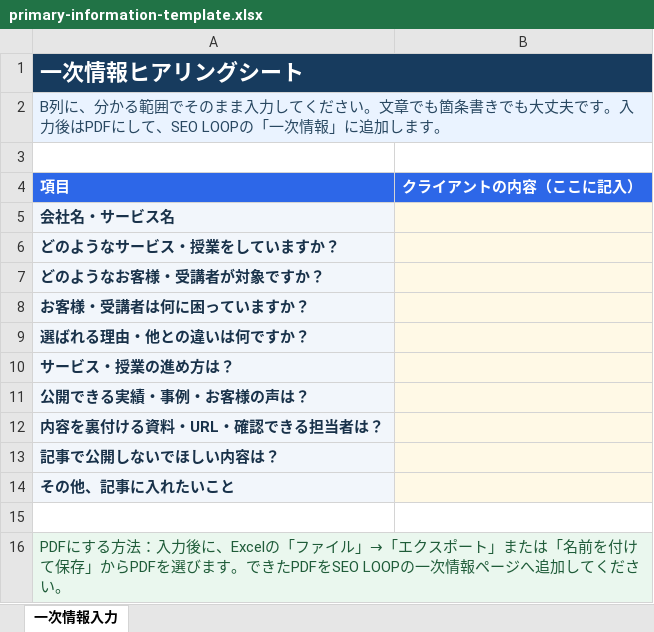
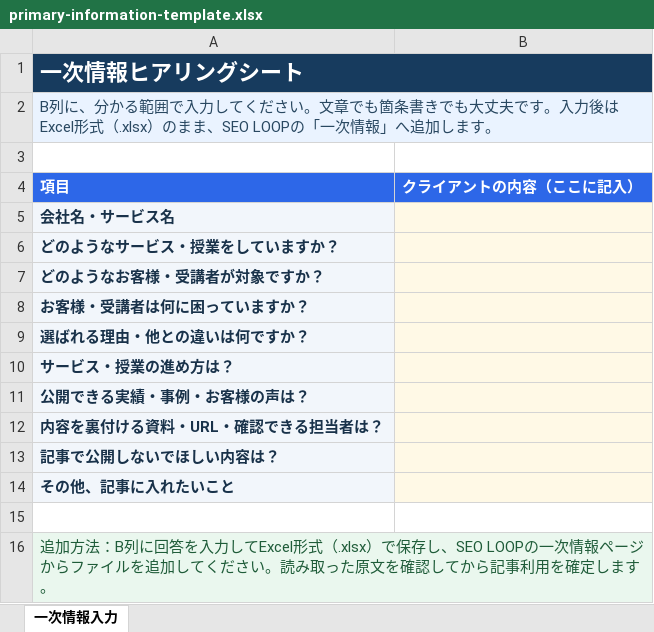
Before and after one commit to kinnovationx-star/seo-loop-strovisiono, an Excel workbook: public/primary-information-template.xlsx, sheet 一次情報入力, drawn as a sheet; values as stored, in another font and other column widths than the file's, no borders; the diff names each change by its address in the sheet, - before the commit and + after, or states it on an @@ line.

Commit message:
Import Excel answers as confirmed primary information

```diff
--- a/public/primary-information-template.xlsx (sheet 一次情報入力)
+++ b/public/primary-information-template.xlsx (sheet 一次情報入力)
-A2 (項目): …る範囲でそのまま入力してください。文章でも箇条書きでも大丈夫です。入力後はPDFにして、SEO LOOPの「一次情報」に追加しま…
+A2 (項目): …る範囲で入力してください。文章でも箇条書きでも大丈夫です。入力後はExcel形式（.xlsx）のまま、SEO LOOPの「一次情報」へ追加しま…
-A16 (項目): PDFにする方法：入力後に、Excelの「ファイル」→「エクスポート」または「名前を付けて保存」からPDFを選びます。できたPDFをSEO LOOPの一次情報ページへ追加してください。
+A16 (項目): 追加方法：B列に回答を入力してExcel形式（.xlsx）で保存し、SEO LOOPの一次情報ページからファイルを追加してください。読み取った原文を確認してから記事利用を確定します。
```
Also changed, not shown: 7 other files.
